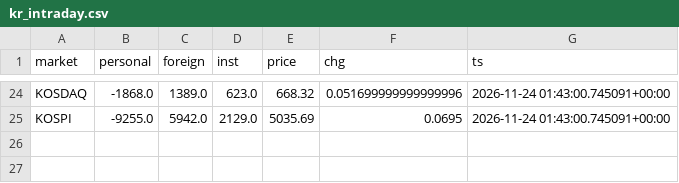
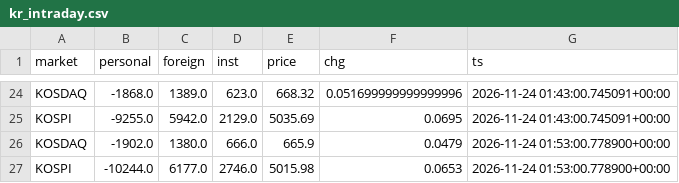
Before and after one commit to rlagustn92/retail-sentiment, a CSV file: kr_intraday.csv, drawn as a sheet; only a part is shown, gaps mark what is left out.

Commit message:
data 2026-11-24T01:53Z kr

```diff
--- a/kr_intraday.csv
+++ b/kr_intraday.csv
@@ -25 +25,3 @@ KOSDAQ,-1868.0,1389.0,623.0,668.32,0.051699999999999996,2026-11-24 01:43:00.7450
 KOSPI,-9255.0,5942.0,2129.0,5035.69,0.0695,2026-11-24 01:43:00.745091+00:00
+KOSDAQ,-1902.0,1380.0,666.0,665.9,0.0479,2026-11-24 01:53:00.778900+00:00
+KOSPI,-10244.0,6177.0,2746.0,5015.98,0.0653,2026-11-24 01:53:00.778900+00:00
```
Also changed, not shown: runs.csv.
